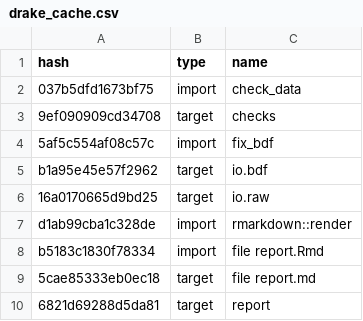
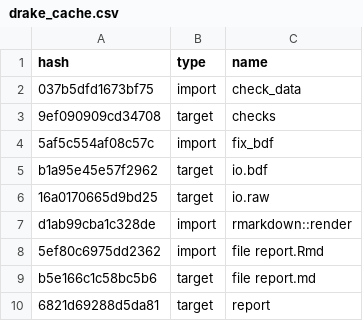
Before and after one commit to ecoFw/review_mrio-land, a CSV file: drake_cache.csv, drawn as a sheet.

```diff
--- a/drake_cache.csv
+++ b/drake_cache.csv
@@ -7,4 +7,4 @@ b1a95e45e57f2962,target,io.bdf
 d1ab99cba1c328de,import,rmarkdown::render
-b5183c1830f78334,import,file report.Rmd
-5cae85333eb0ec18,target,file report.md
+5ef80c6975dd2362,import,file report.Rmd
+b5e166c1c58bc5b6,target,file report.md
 6821d69288d5da81,target,report
```
Also changed, not shown: 7 other files.
